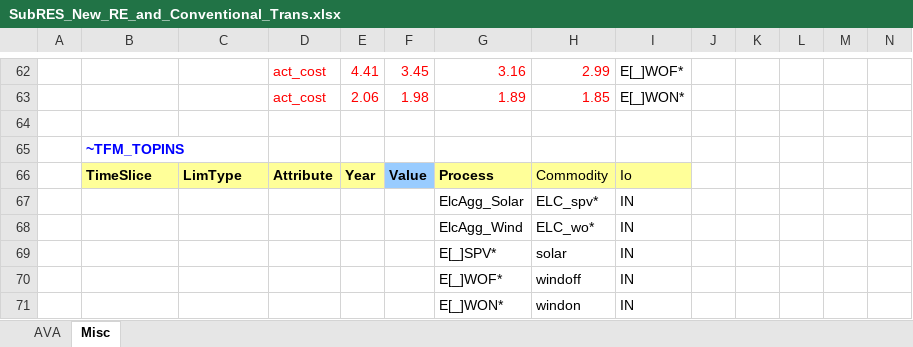
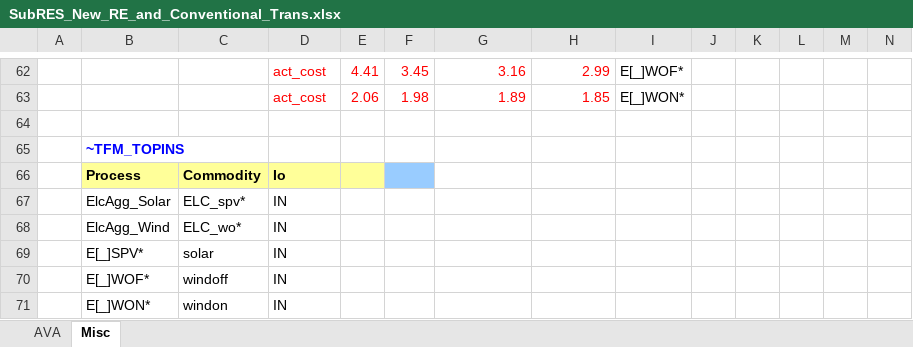
Before and after one commit to kraik98/ee-times, an Excel workbook: VerveStacks_EST/SubRES_Tmpl/SubRES_New_RE_and_Conventional_Trans.xlsx, sheet Misc, drawn as a sheet; only a part is shown, gaps mark what is left out; values as stored, in another font and other column widths than the file's, no borders; removed rows and columns are numbered as before the commit, all else as after; rows hold the shown columns only; the diff names each change by its address in the sheet, - before the commit and + after, or states it on an @@ line.

Commit message:
Prettifying SubRES_New_RE_and_Conventional_Trans.xlsx

```diff
--- a/VerveStacks_EST/SubRES_Tmpl/SubRES_New_RE_and_Conventional_Trans.xlsx (sheet Misc)
+++ b/VerveStacks_EST/SubRES_Tmpl/SubRES_New_RE_and_Conventional_Trans.xlsx (sheet Misc)
-row 66:  | TimeSlice | LimType | Attribute | Year | Value | Process | Commodity | Io
-row 67:  |  |  |  |  |  | ElcAgg_Solar | ELC_spv* | IN
-row 68:  |  |  |  |  |  | ElcAgg_Wind | ELC_wo* | IN
-row 69:  |  |  |  |  |  | E[_]SPV* | solar | IN
-row 70:  |  |  |  |  |  | E[_]WOF* | windoff | IN
-row 71:  |  |  |  |  |  | E[_]WON* | windon | IN
+row 66:  | Process | Commodity | Io
+row 67:  | ElcAgg_Solar | ELC_spv* | IN
+row 68:  | ElcAgg_Wind | ELC_wo* | IN
+row 69:  | E[_]SPV* | solar | IN
+row 70:  | E[_]WOF* | windoff | IN
+row 71:  | E[_]WON* | windon | IN
```
